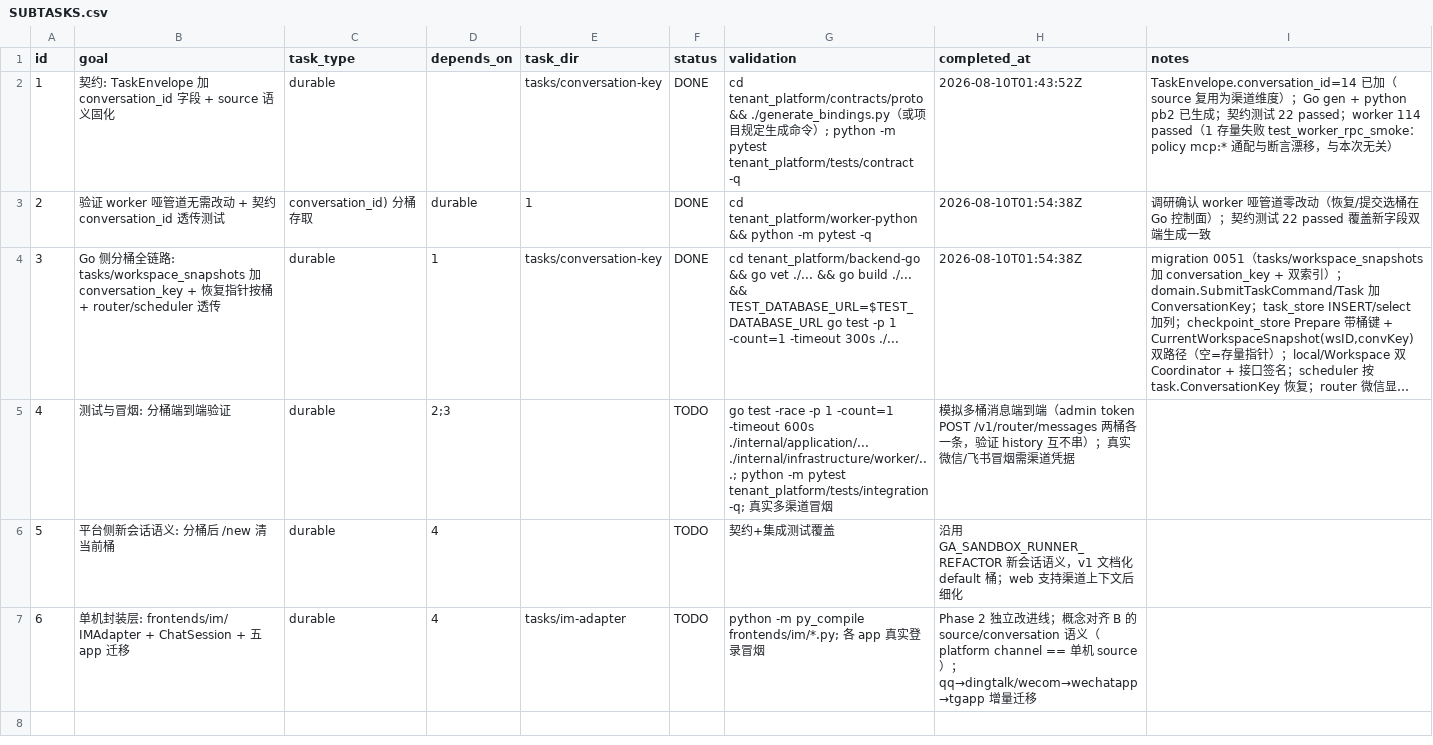
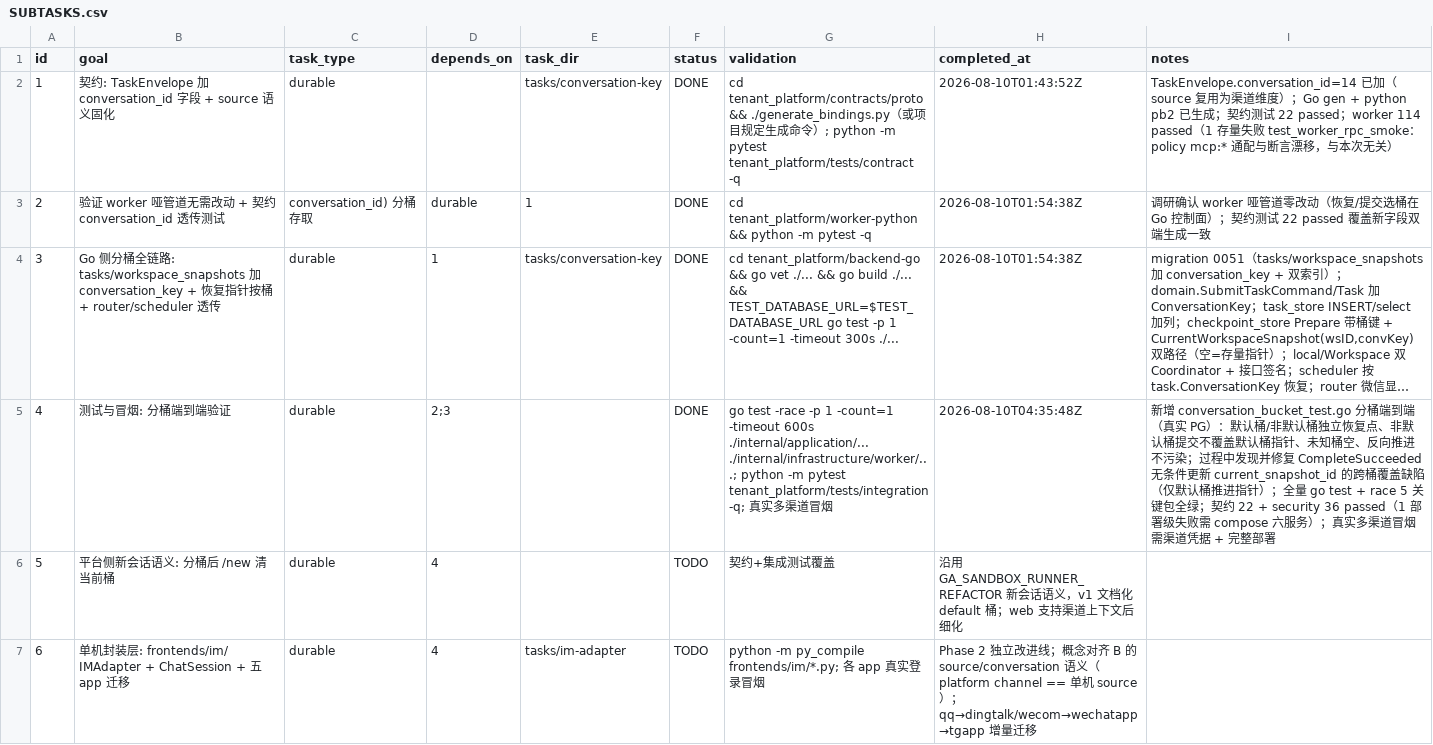
Before and after one commit to Imzl-zl/GenericAgent, a CSV file: .tasks/im-channel-session/SUBTASKS.csv, drawn as a sheet; long unchanged cells end in …; the diff names each change by its address in the sheet, - before the commit and + after, or states it on an @@ line.

Commit message:
fix(checkpoint): 对话单元分桶端到端测试 + CompleteSucceeded 跨桶覆盖缺陷
- CompleteSucceeded 仅默认桶(conversation_key='')推进 workspaces.current_snapshot_id
  指针; 非默认桶恢复走 workspace_snapshots 按桶查询——此前无条件更新指针,
  桶 B 成功会覆盖默认桶恢复点导致跨桶串味
- 新增 conversation_bucket_test.go 端到端不变量测试(真实 PG):
  两桶独立恢复点 / 非默认桶不覆盖默认桶指针 / 未知桶空 / 反向推进不污染 /
  snapshot+task 行记录桶键
- 验证: 全量 go test -p 1 + race 5 关键包全绿; 契约 22 + security 36 passed
  (1 部署级失败需 compose 六服务, 环境限制); smoke 4 passed
- 存量失败(与本次无关): mcpgateway 3 测试(Windows 本地 fakeserver)

```diff
--- a/.tasks/im-channel-session/SUBTASKS.csv
+++ b/.tasks/im-channel-session/SUBTASKS.csv
-F5 (status): TODO
+F5 (status): DONE
-H5 (completed_at): 模拟多桶消息端到端（admin token POST /v1/router/messages 两桶各一条，验证 history 互不串）；真实微信/飞书冒烟需渠道凭据
+H5 (completed_at): 2026-08-10T04:35:48Z
-I5 (notes): (empty)
+I5 (notes): 新增 conversation_bucket_test.go 分桶端到端（真实 PG）：默认桶/非默认桶独立恢复点、非默认桶提交不覆盖默认桶指针、未知桶空、反向推进不污染；过程中发现并修复 CompleteSucceeded 无条件更新 current_snapshot_id 的跨桶覆盖缺陷（仅默认桶推进指针）；全量 go test + race 5 关键包全绿；契约 22 + security 36 passed（1 部署级失败需 compose 六服务）；真实多渠道冒烟需渠道凭据 + 完整部署
```
Also changed, not shown: 2 other files.
